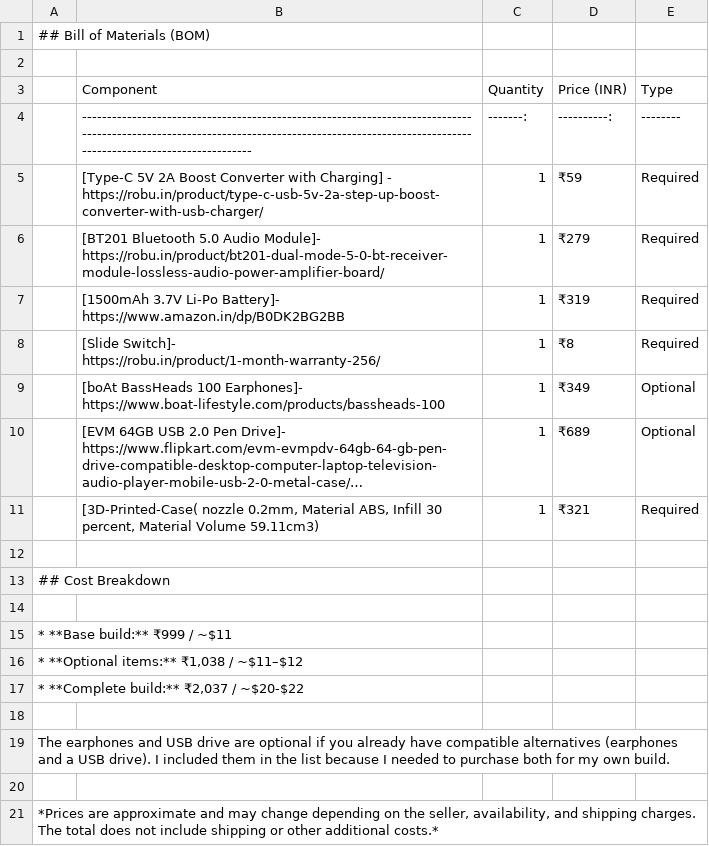
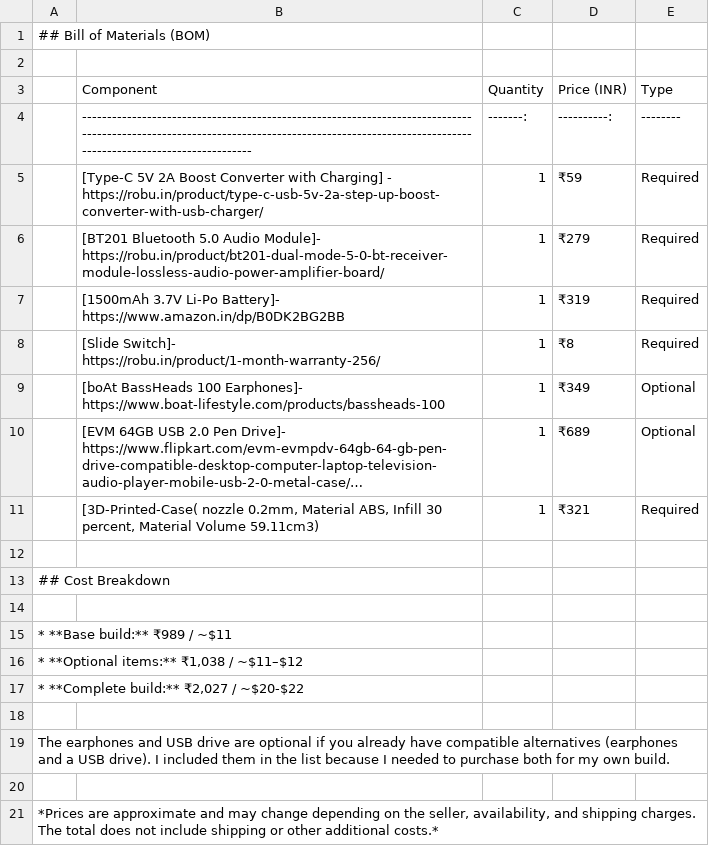
Before and after one commit to HI-dot935/WGM-Audio-mp3-player, a CSV file: BOM.csv, drawn as a sheet; long unchanged cells end in ….

Commit message:
Update BOM.csv

```diff
--- a/BOM.csv
+++ b/BOM.csv
@@ -14,5 +14,5 @@
 
-* **Base build:** ₹999 / ~$11
+* **Base build:** ₹989 / ~$11
 * **Optional items:** ₹1,038 / ~$11–$12
-* **Complete build:** ₹2,037 / ~$20-$22
+* **Complete build:** ₹2,027 / ~$20-$22
 
```
